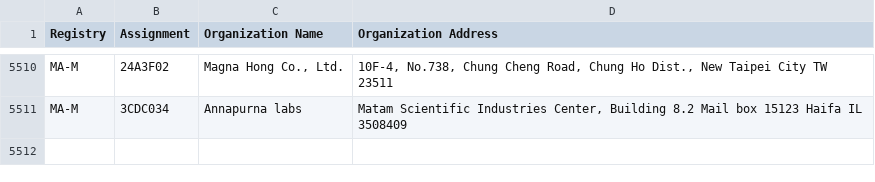
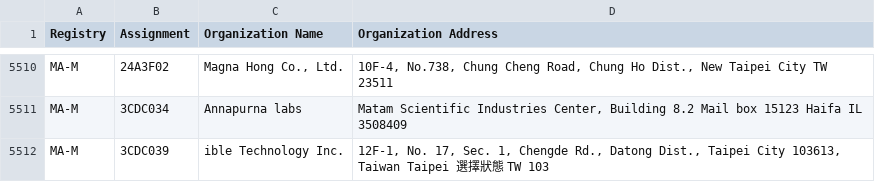
Before and after one commit to hdm/mac-tracker, a CSV file: data/ieee/mam.csv, drawn as a sheet; only a part is shown, gaps mark what is left out; the diff names each change by its address in the sheet, - before the commit and + after, or states it on an @@ line.

```diff
--- a/data/ieee/mam.csv
+++ b/data/ieee/mam.csv
+row 5512: MA-M | 3CDC039 | ible Technology Inc. | 12F-1, No. 17, Sec. 1, Chengde Rd., Datong Dist., Taipei City 103613, Taiwan Taipei 選擇狀態 TW 103
```
Also changed, not shown: data/ieee/oui36.csv, 2 other files.
